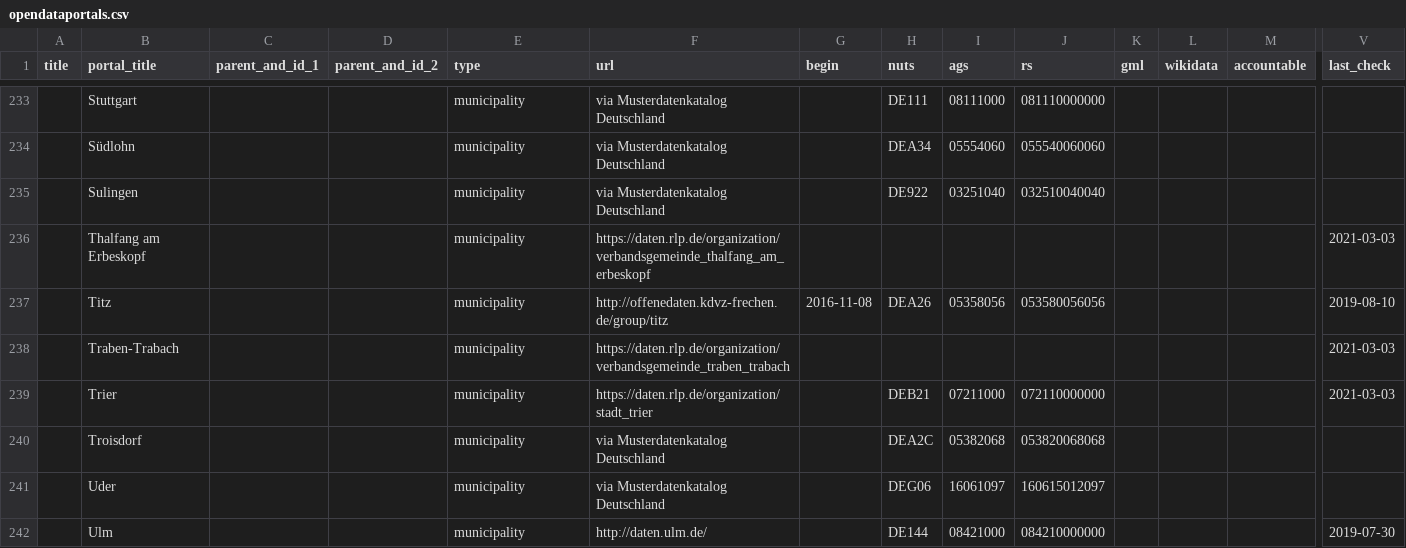
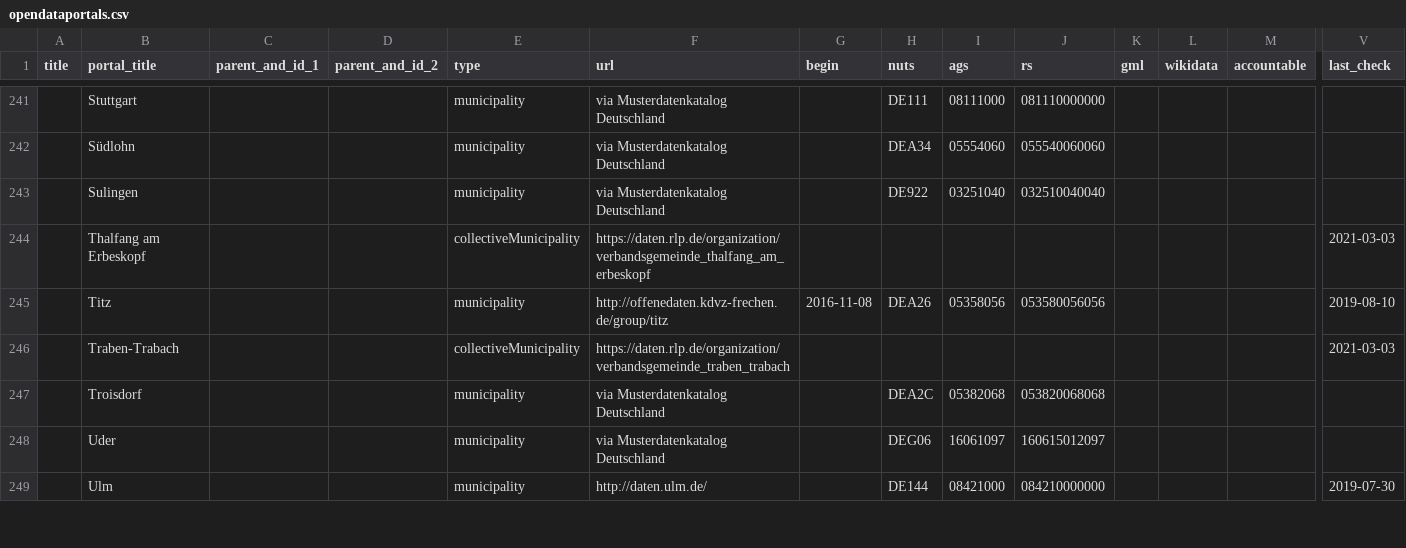
Before and after one commit to opendata-guru/govdata-monitor, a CSV file: data/opendataportals.csv, drawn as a sheet; only a part is shown, gaps mark what is left out; removed rows and columns are numbered as before the commit, all else as after; rows hold the shown columns only; the diff covers the shown part only; the diff names each change by its address in the sheet, - before the commit and + after, or states it on an @@ line.

```diff
--- a/data/opendataportals.csv
+++ b/data/opendataportals.csv
-E244 (type): municipality
+E244 (type): collectiveMunicipality
-E246 (type): municipality
+E246 (type): collectiveMunicipality
-row 239:  | Trier |  |  | municipality | https://daten.rlp.de/organization/stadt_trier |  | DEB21 | 07211000 | 072110000000 |  |  |  | 2021-03-03
```
Also changed, not shown: 11 added rows, 5 removed rows and 15 edited cells elsewhere in this file.
